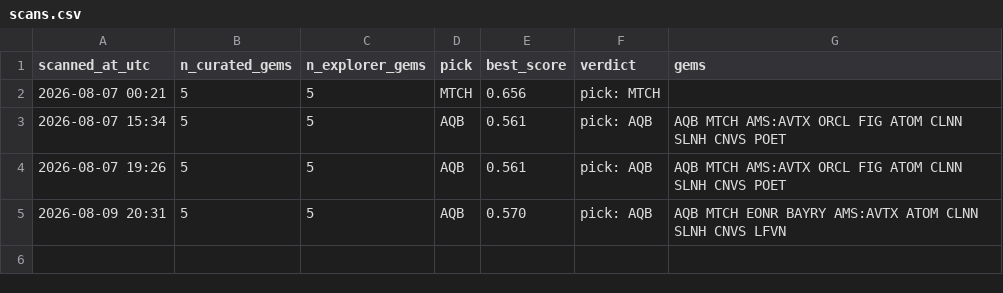
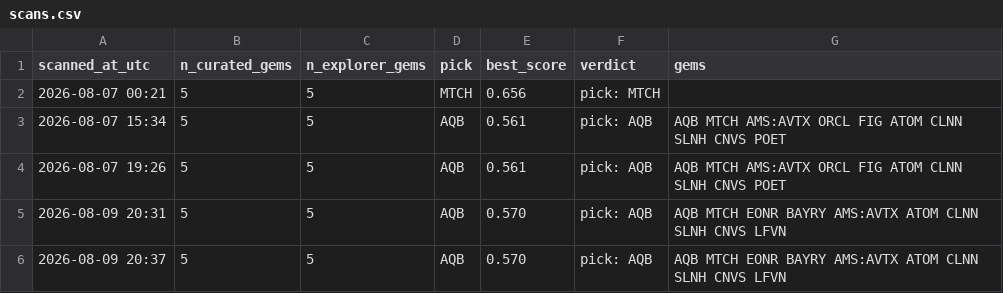
Before and after one commit to cbaduboateng/nicol-calcium-score, a CSV file: portfolio/scans.csv, drawn as a sheet.

```diff
--- a/portfolio/scans.csv
+++ b/portfolio/scans.csv
@@ -5 +5,2 @@ scanned_at_utc,n_curated_gems,n_explorer_gems,pick,best_score,verdict,gems
 2026-08-09 20:31,5,5,AQB,0.570,pick: AQB,AQB MTCH EONR BAYRY AMS:AVTX ATOM CLNN SLNH CNVS LFVN
+2026-08-09 20:37,5,5,AQB,0.570,pick: AQB,AQB MTCH EONR BAYRY AMS:AVTX ATOM CLNN SLNH CNVS LFVN
```
